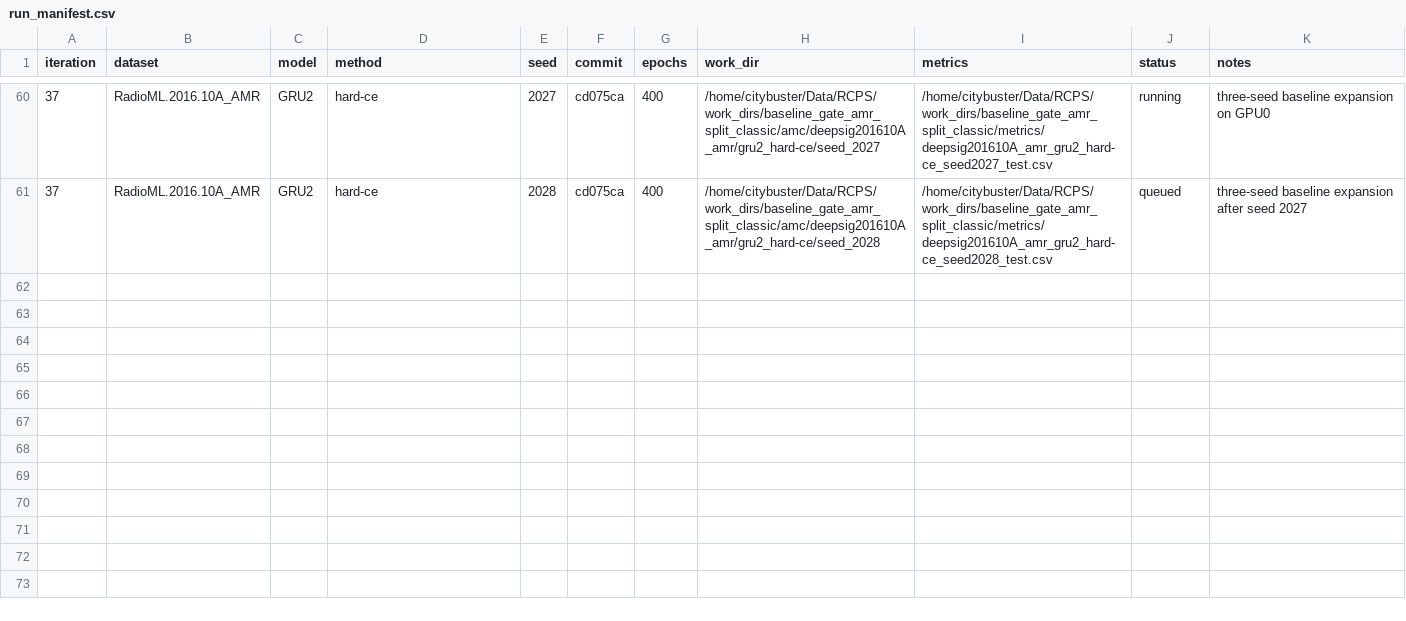
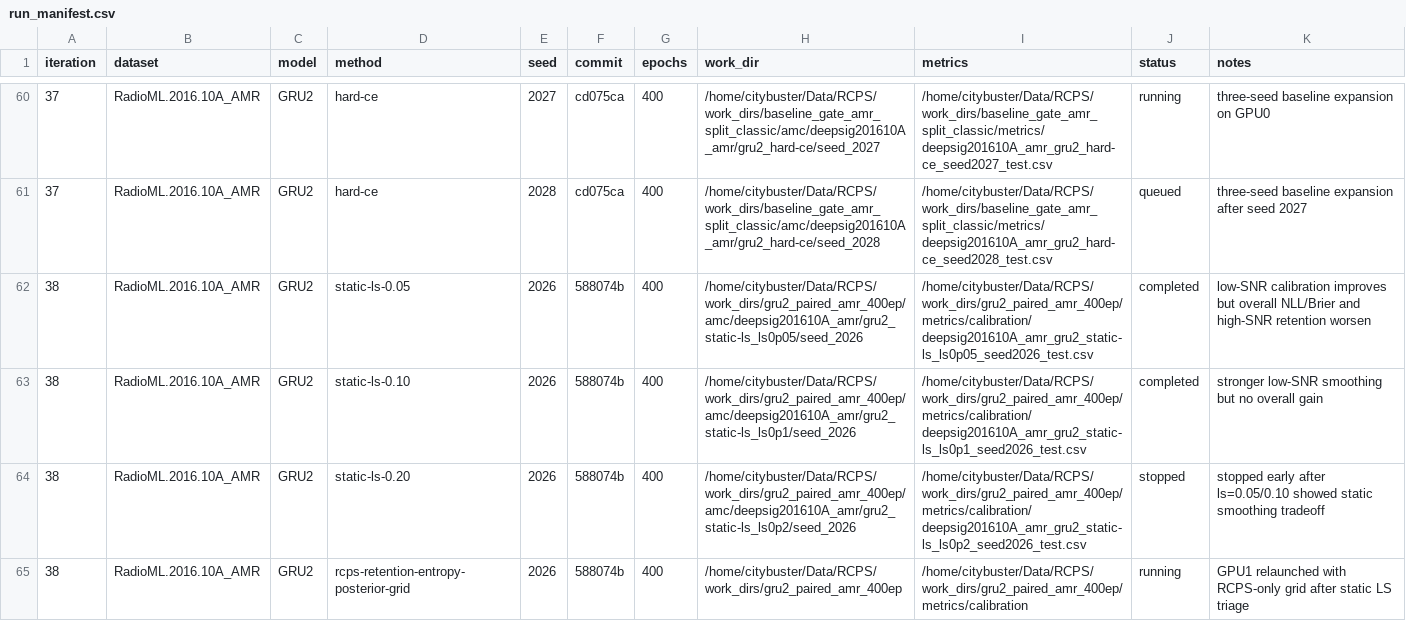
Before and after one commit to Singingkettle/ChangShuoRadioRecognition, a CSV file: docs/rcps/run_manifest.csv, drawn as a sheet; only a part is shown, gaps mark what is left out; the diff names each change by its address in the sheet, - before the commit and + after, or states it on an @@ line.

Commit message:
Record static smoothing triage

```diff
--- a/docs/rcps/run_manifest.csv
+++ b/docs/rcps/run_manifest.csv
+row 62: 38 | RadioML.2016.10A_AMR | GRU2 | static-ls-0.05 | 2026 | 588074b | 400 | /home/citybuster/Data/RCPS/work_dirs/gru2_paired_amr_400ep/amc/deepsig201610A_amr/gru2_static-ls_ls0p05/seed_2026 | /home/citybuster/Data/RCPS/work_dirs/gru2_paired_amr_400ep/metrics/calibration/deepsig201610A_amr_gru2_static-ls_ls0p05_seed2026_test.csv | completed | low-SNR calibration improves but overall NLL/Brier and high-SNR retention worsen
+row 63: 38 | RadioML.2016.10A_AMR | GRU2 | static-ls-0.10 | 2026 | 588074b | 400 | /home/citybuster/Data/RCPS/work_dirs/gru2_paired_amr_400ep/amc/deepsig201610A_amr/gru2_static-ls_ls0p1/seed_2026 | /home/citybuster/Data/RCPS/work_dirs/gru2_paired_amr_400ep/metrics/calibration/deepsig201610A_amr_gru2_static-ls_ls0p1_seed2026_test.csv | completed | stronger low-SNR smoothing but no overall gain
+row 64: 38 | RadioML.2016.10A_AMR | GRU2 | static-ls-0.20 | 2026 | 588074b | 400 | /home/citybuster/Data/RCPS/work_dirs/gru2_paired_amr_400ep/amc/deepsig201610A_amr/gru2_static-ls_ls0p2/seed_2026 | /home/citybuster/Data/RCPS/work_dirs/gru2_paired_amr_400ep/metrics/calibration/deepsig201610A_amr_gru2_static-ls_ls0p2_seed2026_test.csv | stopped | stopped early after ls=0.05/0.10 showed static smoothing tradeoff
+row 65: 38 | RadioML.2016.10A_AMR | GRU2 | rcps-retention-entropy-posterior-grid | 2026 | 588074b | 400 | /home/citybuster/Data/RCPS/work_dirs/gru2_paired_amr_400ep | /home/citybuster/Data/RCPS/work_dirs/gru2_paired_amr_400ep/metrics/calibration | running | GPU1 relaunched with RCPS-only grid after static LS triage
```
Also changed, not shown: 1 other file.
